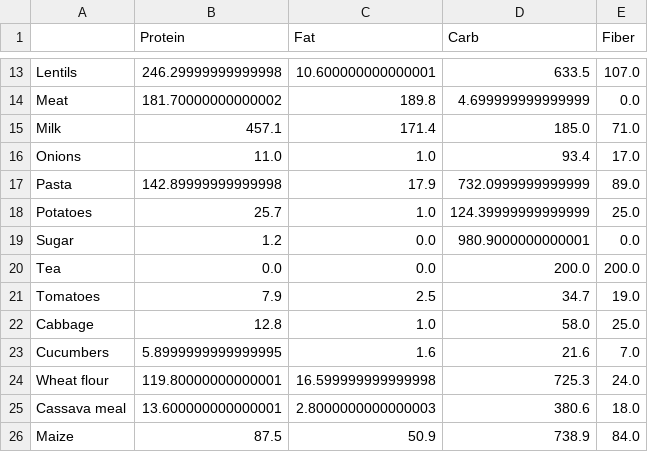
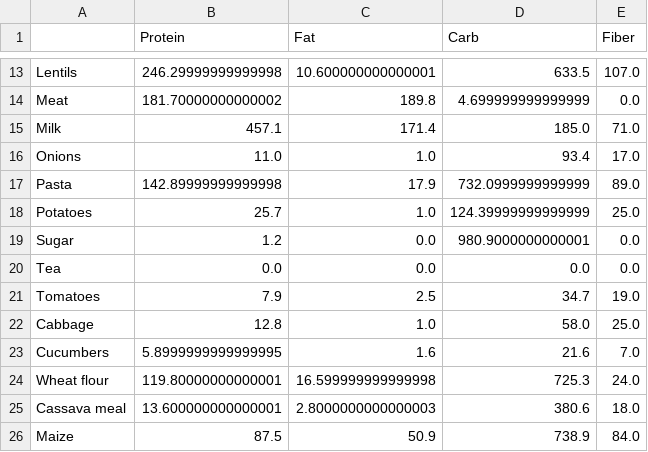
Before and after one commit to eigenfoo-archives/diet-problem, a CSV file: data/nutrition.csv, drawn as a sheet; only a part is shown, gaps mark what is left out.

```diff
--- a/data/nutrition.csv
+++ b/data/nutrition.csv
@@ -19,3 +19,3 @@ Potatoes,25.7,1.0,124.39999999999999,25.0
 Sugar,1.2,0.0,980.9000000000001,0.0
-Tea,0.0,0.0,200.0,200.0
+Tea,0.0,0.0,0.0,0.0
 Tomatoes,7.9,2.5,34.7,19.0
```
Also changed, not shown: src/armenia.csv, 1 other file.
